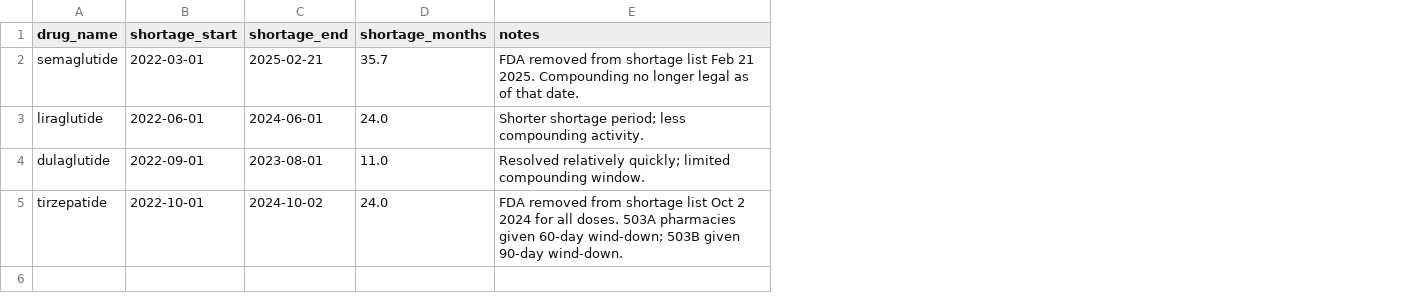
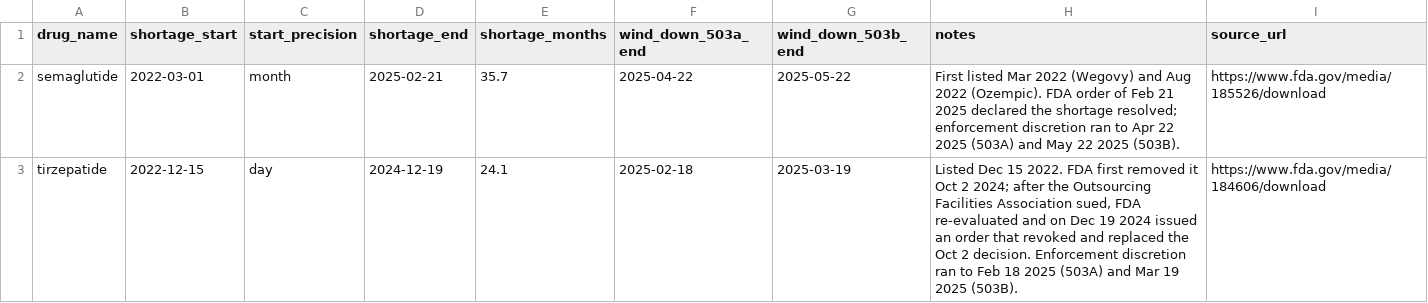
Before and after one commit to krishbangalore/glp1-pipeline-vs-access, a CSV file: data/processed/q4_shortage_window.csv, drawn as a sheet; removed rows and columns are numbered as before the commit, all else as after; the diff names each change by its address in the sheet, - before the commit and + after, or states it on an @@ line.

```diff
--- a/data/processed/q4_shortage_window.csv
+++ b/data/processed/q4_shortage_window.csv
+column C (start_precision), rows 2-3: month | day
+column F (wind_down_503a_end), rows 2-3: 2025-04-22 | 2025-02-18
+column G (wind_down_503b_end), rows 2-3: 2025-05-22 | 2025-03-19
+column I (source_url), rows 2-3: https://www.fda.gov/media/185526/download | https://www.fda.gov/media/184606/download
-H2 (notes): FDA removed from shortage list Feb 21 2025. Compounding no longer legal as of that date.
+H2 (notes): First listed Mar 2022 (Wegovy) and Aug 2022 (Ozempic). FDA order of Feb 21 2025 declared the shortage resolved; enforcement discretion ran to Apr 22 2025 (503A) and May 22 2025 (503B).
-row 3: liraglutide | 2022-06-01 | 2024-06-01 | 24.0 | Shorter shortage period; less compounding activity.
-row 4: dulaglutide | 2022-09-01 | 2023-08-01 | 11.0 | Resolved relatively quickly; limited compounding window.
-B3 (shortage_start): 2022-10-01
+B3 (shortage_start): 2022-12-15
-D3 (shortage_end): 2024-10-02
+D3 (shortage_end): 2024-12-19
-E3 (shortage_months): 24.0
+E3 (shortage_months): 24.1
-H3 (notes): FDA removed from shortage list Oct 2 2024 for all doses. 503A pharmacies given 60-day wind-down; 503B given 90-day wind-down.
+H3 (notes): Listed Dec 15 2022. FDA first removed it Oct 2 2024; after the Outsourcing Facilities Association sued, FDA re-evaluated and on Dec 19 2024 issued an order that revoked and replaced the Oct 2 decision. Enforcement discretion ran to Feb 18 2025 (503A) and Mar 19 2025 (503B).
```
Also changed, not shown: data/processed/q1_pipeline_growth.csv, data/processed/q2_sponsor_landscape.csv, 20 other files.
